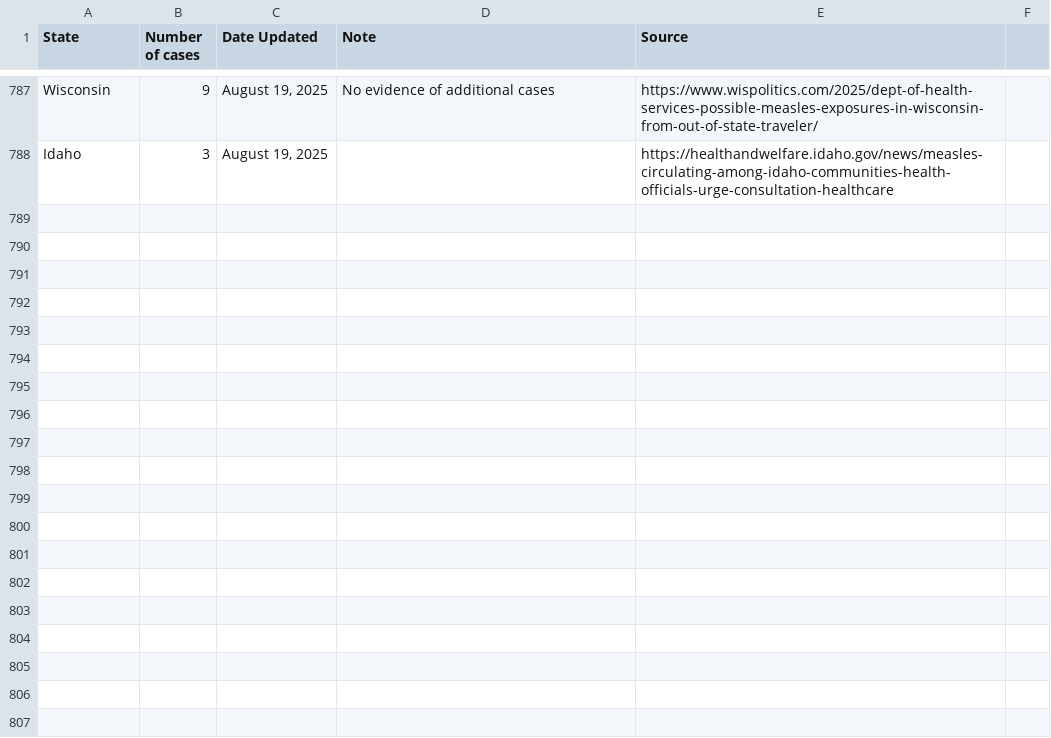
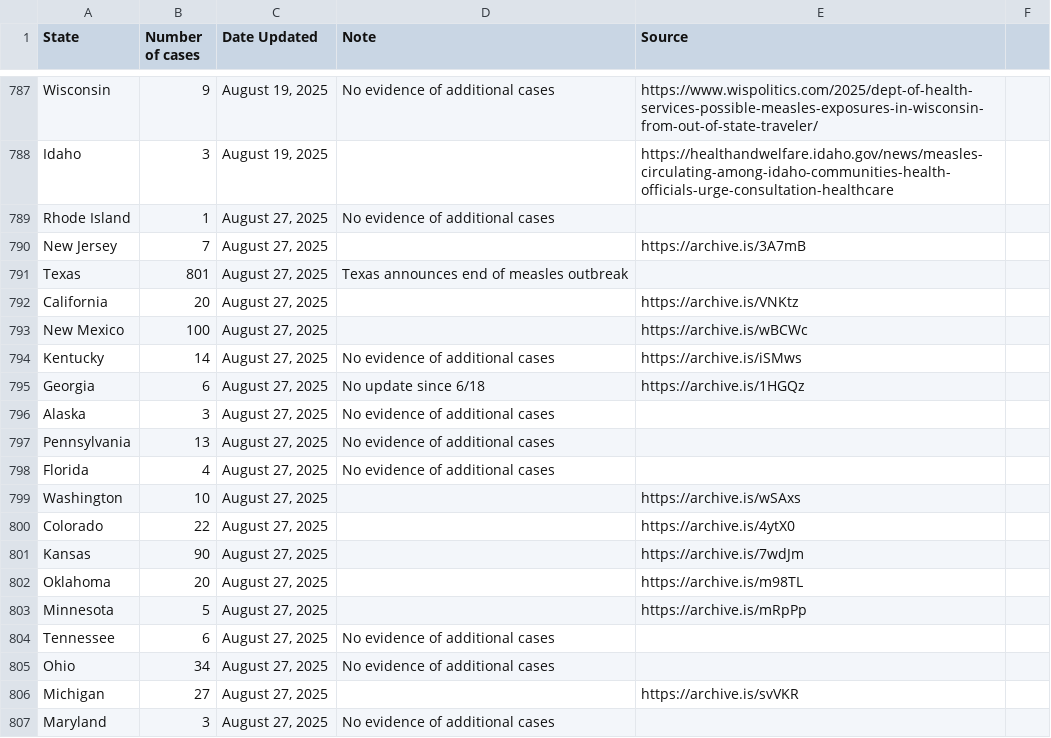
Before and after one commit to ehulland/measles_TX, a CSV file: Data/Measles 2025_Manual extraction_US states.csv, drawn as a sheet; only a part is shown, gaps mark what is left out; the diff covers the shown part only; the diff names each change by its address in the sheet, - before the commit and + after, or states it on an @@ line.

Commit message:
Update Measles 2025_Manual extraction_US states.csv
Manual update of state measles cases in 2025

```diff
--- a/Data/Measles 2025_Manual extraction_US states.csv
+++ b/Data/Measles 2025_Manual extraction_US states.csv
+row 789: Rhode Island | 1 | August 27, 2025 | No evidence of additional cases
+row 790: New Jersey | 7 | August 27, 2025 |  | https://archive.is/3A7mB
+row 791: Texas | 801 | August 27, 2025 | Texas announces end of measles outbreak
+row 792: California | 20 | August 27, 2025 |  | https://archive.is/VNKtz
+row 793: New Mexico | 100 | August 27, 2025 |  | https://archive.is/wBCWc
+row 794: Kentucky | 14 | August 27, 2025 | No evidence of additional cases | https://archive.is/iSMws
+row 795: Georgia | 6 | August 27, 2025 | No update since 6/18 | https://archive.is/1HGQz
+row 796: Alaska | 3 | August 27, 2025 | No evidence of additional cases
+row 797: Pennsylvania | 13 | August 27, 2025 | No evidence of additional cases
+row 798: Florida | 4 | August 27, 2025 | No evidence of additional cases
+row 799: Washington | 10 | August 27, 2025 |  | https://archive.is/wSAxs
+row 800: Colorado | 22 | August 27, 2025 |  | https://archive.is/4ytX0
+row 801: Kansas | 90 | August 27, 2025 |  | https://archive.is/7wdJm
+row 802: Oklahoma | 20 | August 27, 2025 |  | https://archive.is/m98TL
+row 803: Minnesota | 5 | August 27, 2025 |  | https://archive.is/mRpPp
+row 804: Tennessee | 6 | August 27, 2025 | No evidence of additional cases
+row 805: Ohio | 34 | August 27, 2025 | No evidence of additional cases
+row 806: Michigan | 27 | August 27, 2025 |  | https://archive.is/svVKR
+row 807: Maryland | 3 | August 27, 2025 | No evidence of additional cases
```
Also changed, not shown: 24 added rows and 2 edited cells elsewhere in this file.
